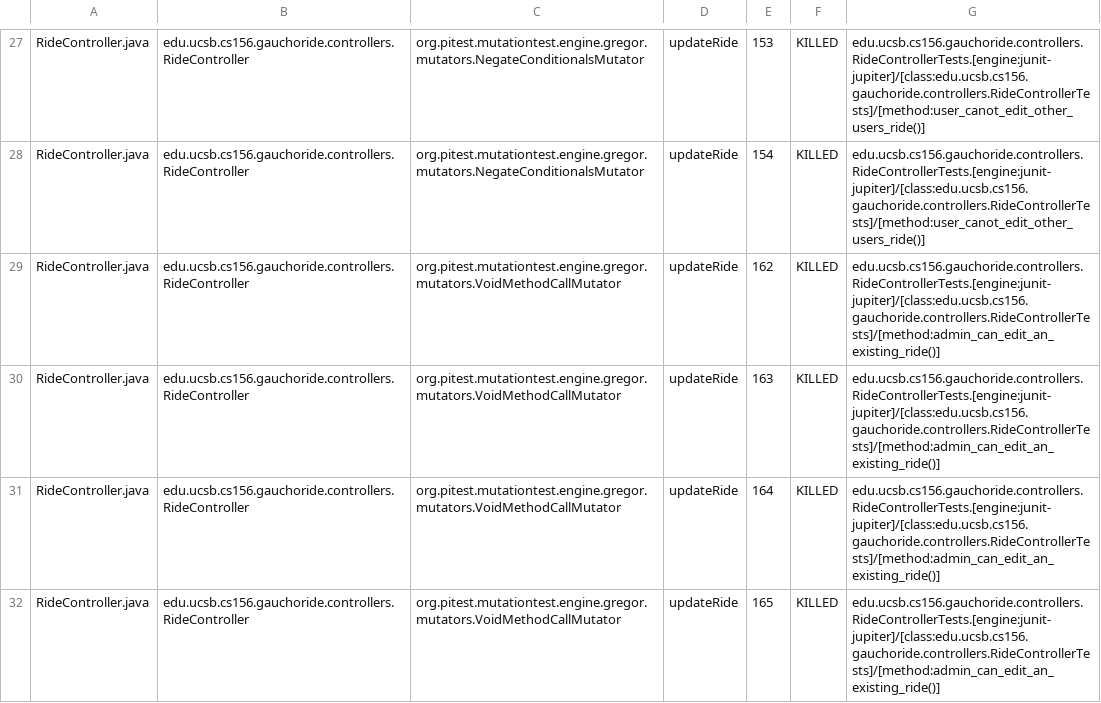
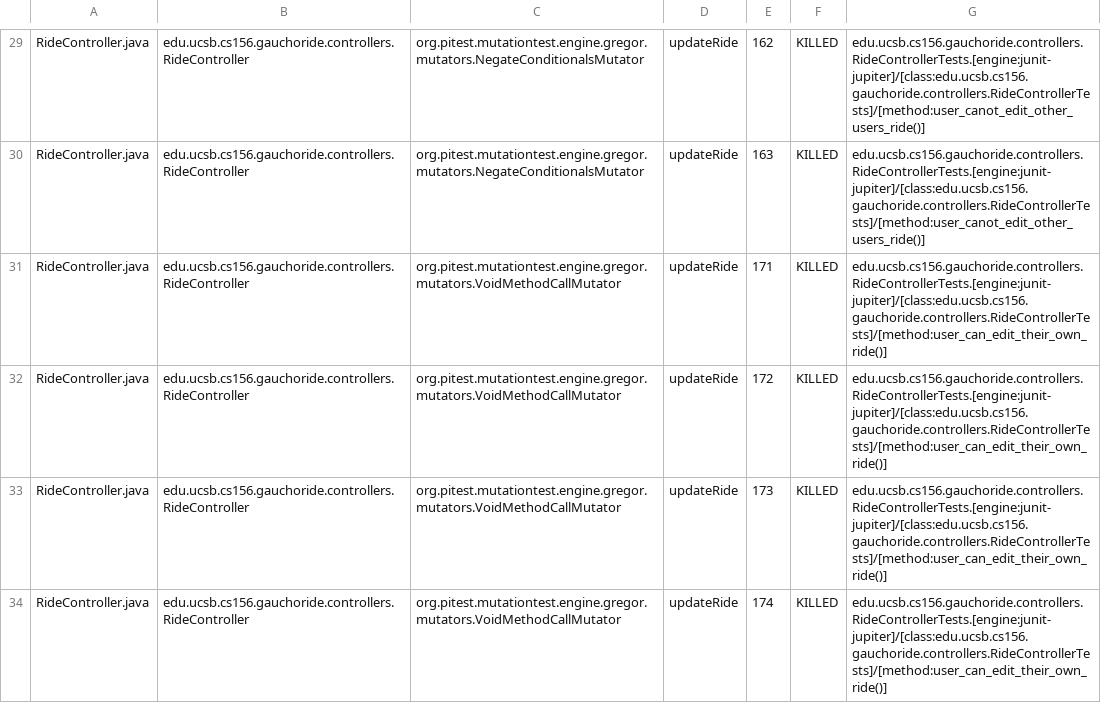
Before and after one commit to ucsb-cs156-m23/proj-gauchoride-m23-9am-3, a CSV file: prs/30/pitest/mutations.csv, drawn as a sheet; only a part is shown, gaps mark what is left out; addresses are those after the commit; the diff covers the shown part only; the diff names each change by its address in the sheet, - before the commit and + after, or states it on an @@ line.

Commit message:
Deploying to gh-pages from @ ucsb-cs156-m23/proj-gauchoride-m23-9am-3@6ca1deb4476e147110435c2dfc19092056e1a570 🚀

```diff
--- a/prs/30/pitest/mutations.csv
+++ b/prs/30/pitest/mutations.csv
-E29: 153
+E29: 162
-E30: 154
+E30: 163
-E31: 162
+E31: 171
-G31:G34: edu.ucsb.cs156.gauchoride.controllers.RideControllerTests.[engine:junit-jupiter]/[class:edu.ucsb.cs156.gauchoride.controllers.RideControllerTests]/[method:admin_can_edit_an_existing_ride()]
+G31:G34: edu.ucsb.cs156.gauchoride.controllers.RideControllerTests.[engine:junit-jupiter]/[class:edu.ucsb.cs156.gauchoride.controllers.RideControllerTests]/[method:user_can_edit_their_own_ride()]
-E32: 163
+E32: 172
-E33: 164
+E33: 173
-E34: 165
+E34: 174
```
Also changed, not shown: 11 added rows, 7 removed rows and 38 edited cells elsewhere in this file, 16 other files.
